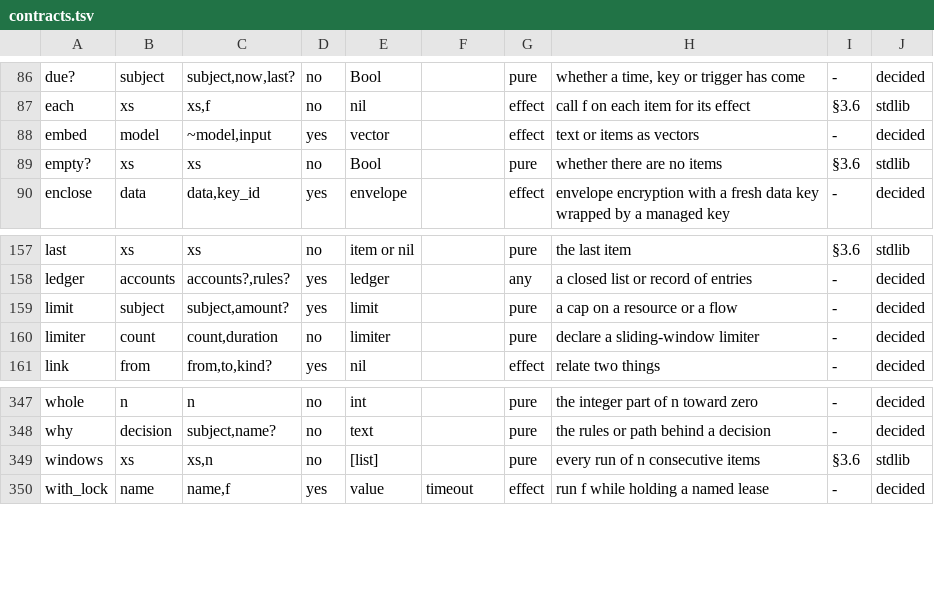
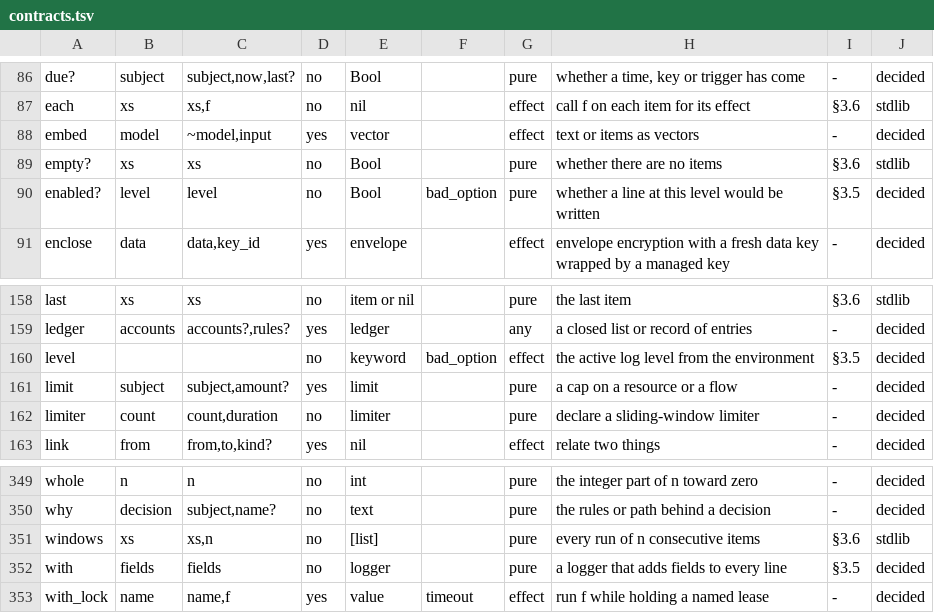
Before and after one commit to pleme-io/blue, a TSV file: docs/verbs/contracts.tsv, drawn as a sheet; only a part is shown, gaps mark what is left out; the diff names each change by its address in the sheet, - before the commit and + after, or states it on an @@ line.

```diff
--- a/docs/verbs/contracts.tsv
+++ b/docs/verbs/contracts.tsv
+row 90: enabled? | level | level | no | Bool | bad_option | pure | whether a line at this level would be written | §3.5 | decided
+row 160: level |  |  | no | keyword | bad_option | effect | the active log level from the environment | §3.5 | decided
+row 352: with | fields | fields | no | logger |  | pure | a logger that adds fields to every line | §3.5 | decided
```
Also changed, not shown: docs/verbs/merged/edges.tsv, docs/verbs/merged/verbs.tsv, 9 other files.
